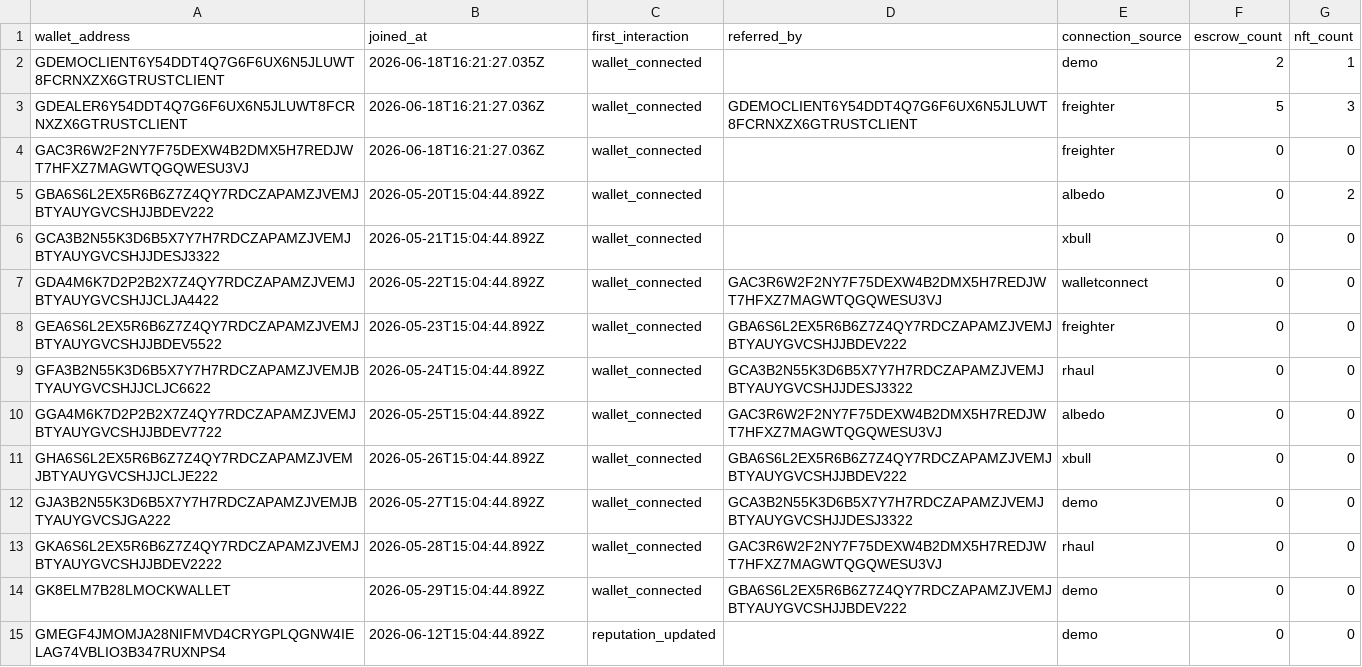
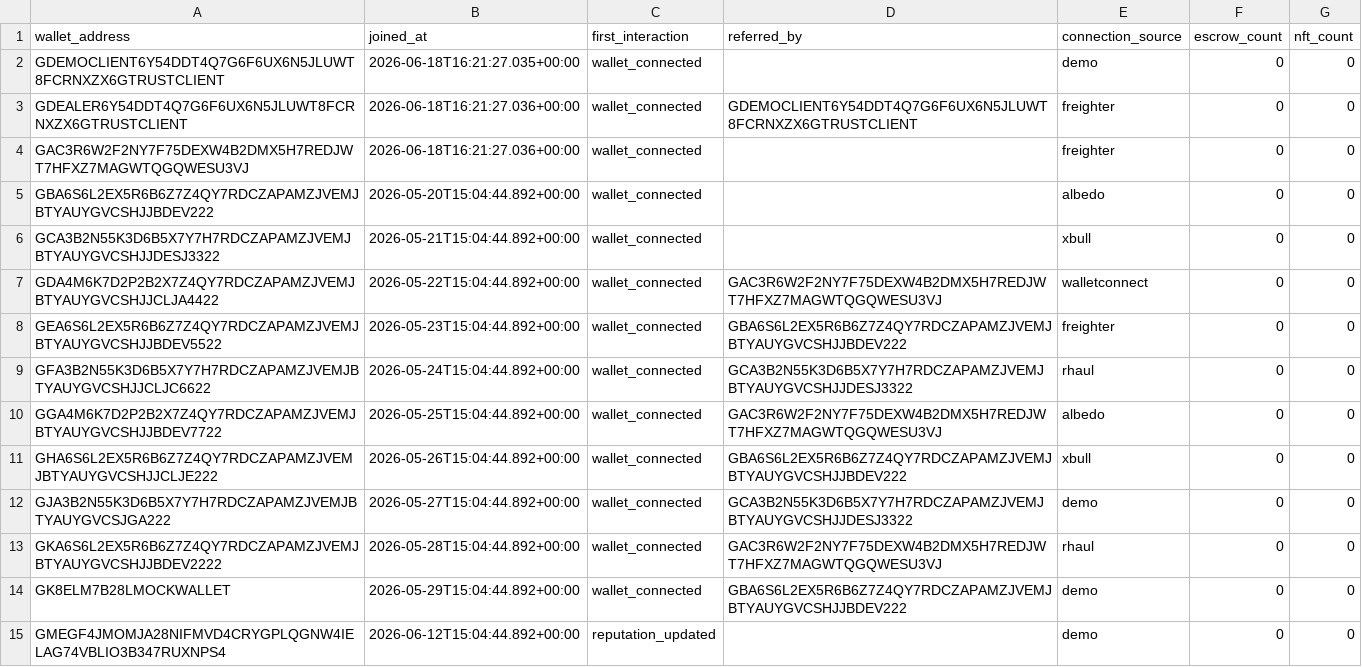
Before and after one commit to akash-mondal-1/stellartrust, a CSV file: submission-proof/user-testing/50-user-onboarding.csv, drawn as a sheet; only a part is shown; the diff covers the shown part only.

```diff
--- a/submission-proof/user-testing/50-user-onboarding.csv
+++ b/submission-proof/user-testing/50-user-onboarding.csv
@@ -1,15 +1,15 @@
 wallet_address,joined_at,first_interaction,referred_by,connection_source,escrow_count,nft_count
-"GDEMOCLIENT6Y54DDT4Q7G6F6UX6N5JLUWT8FCRNXZX6GTRUSTCLIENT","2026-06-18T16:21:27.035Z","wallet_connected","","demo","2","1"
-"GDEALER6Y54DDT4Q7G6F6UX6N5JLUWT8FCRNXZX6GTRUSTCLIENT","2026-06-18T16:21:27.036Z","wallet_connected","GDEMOCLIENT6Y54DDT4Q7G6F6UX6N5JLUWT8FCRNXZX6GTRUSTCLIENT","freighter","5","3"
-"GAC3R6W2F2NY7F75DEXW4B2DMX5H7REDJWT7HFXZ7MAGWTQGQWESU3VJ","2026-06-18T16:21:27.036Z","wallet_connected","","freighter","0","0"
-"GBA6S6L2EX5R6B6Z7Z4QY7RDCZAPAMZJVEMJBTYAUYGVCSHJJBDEV222","2026-05-20T15:04:44.892Z","wallet_connected","","albedo","0","2"
-"GCA3B2N55K3D6B5X7Y7H7RDCZAPAMZJVEMJBTYAUYGVCSHJJDESJ3322","2026-05-21T15:04:44.892Z","wallet_connected","","xbull","0","0"
-"GDA4M6K7D2P2B2X7Z4QY7RDCZAPAMZJVEMJBTYAUYGVCSHJJCLJA4422","2026-05-22T15:04:44.892Z","wallet_connected","GAC3R6W2F2NY7F75DEXW4B2DMX5H7REDJWT7HFXZ7MAGWTQGQWESU3VJ","walletconnect","0","0"
-"GEA6S6L2EX5R6B6Z7Z4QY7RDCZAPAMZJVEMJBTYAUYGVCSHJJBDEV5522","2026-05-23T15:04:44.892Z","wallet_connected","GBA6S6L2EX5R6B6Z7Z4QY7RDCZAPAMZJVEMJBTYAUYGVCSHJJBDEV222","freighter","0","0"
-"GFA3B2N55K3D6B5X7Y7H7RDCZAPAMZJVEMJBTYAUYGVCSHJJCLJC6622","2026-05-24T15:04:44.892Z","wallet_connected","GCA3B2N55K3D6B5X7Y7H7RDCZAPAMZJVEMJBTYAUYGVCSHJJDESJ3322","rhaul","0","0"
-"GGA4M6K7D2P2B2X7Z4QY7RDCZAPAMZJVEMJBTYAUYGVCSHJJBDEV7722","2026-05-25T15:04:44.892Z","wallet_connected","GAC3R6W2F2NY7F75DEXW4B2DMX5H7REDJWT7HFXZ7MAGWTQGQWESU3VJ","albedo","0","0"
-"GHA6S6L2EX5R6B6Z7Z4QY7RDCZAPAMZJVEMJBTYAUYGVCSHJJCLJE222","2026-05-26T15:04:44.892Z","wallet_connected","GBA6S6L2EX5R6B6Z7Z4QY7RDCZAPAMZJVEMJBTYAUYGVCSHJJBDEV222","xbull","0","0"
-"GJA3B2N55K3D6B5X7Y7H7RDCZAPAMZJVEMJBTYAUYGVCSJGA222","2026-05-27T15:04:44.892Z","wallet_connected","GCA3B2N55K3D6B5X7Y7H7RDCZAPAMZJVEMJBTYAUYGVCSHJJDESJ3322","demo","0","0"
-"GKA6S6L2EX5R6B6Z7Z4QY7RDCZAPAMZJVEMJBTYAUYGVCSHJJBDEV2222","2026-05-28T15:04:44.892Z","wallet_connected","GAC3R6W2F2NY7F75DEXW4B2DMX5H7REDJWT7HFXZ7MAGWTQGQWESU3VJ","rhaul","0","0"
-"GK8ELM7B28LMOCKWALLET","2026-05-29T15:04:44.892Z","wallet_connected","GBA6S6L2EX5R6B6Z7Z4QY7RDCZAPAMZJVEMJBTYAUYGVCSHJJBDEV222","demo","0","0"
-"GMEGF4JMOMJA28NIFMVD4CRYGPLQGNW4IELAG74VBLIO3B347RUXNPS4","2026-06-12T15:04:44.892Z","reputation_updated","","demo","0","0"
+"GDEMOCLIENT6Y54DDT4Q7G6F6UX6N5JLUWT8FCRNXZX6GTRUSTCLIENT","2026-06-18T16:21:27.035+00:00","wallet_connected","","demo","0","0"
+"GDEALER6Y54DDT4Q7G6F6UX6N5JLUWT8FCRNXZX6GTRUSTCLIENT","2026-06-18T16:21:27.036+00:00","wallet_connected","GDEMOCLIENT6Y54DDT4Q7G6F6UX6N5JLUWT8FCRNXZX6GTRUSTCLIENT","freighter","0","0"
+"GAC3R6W2F2NY7F75DEXW4B2DMX5H7REDJWT7HFXZ7MAGWTQGQWESU3VJ","2026-06-18T16:21:27.036+00:00","wallet_connected","","freighter","0","0"
+"GBA6S6L2EX5R6B6Z7Z4QY7RDCZAPAMZJVEMJBTYAUYGVCSHJJBDEV222","2026-05-20T15:04:44.892+00:00","wallet_connected","","albedo","0","0"
+"GCA3B2N55K3D6B5X7Y7H7RDCZAPAMZJVEMJBTYAUYGVCSHJJDESJ3322","2026-05-21T15:04:44.892+00:00","wallet_connected","","xbull","0","0"
+"GDA4M6K7D2P2B2X7Z4QY7RDCZAPAMZJVEMJBTYAUYGVCSHJJCLJA4422","2026-05-22T15:04:44.892+00:00","wallet_connected","GAC3R6W2F2NY7F75DEXW4B2DMX5H7REDJWT7HFXZ7MAGWTQGQWESU3VJ","walletconnect","0","0"
+"GEA6S6L2EX5R6B6Z7Z4QY7RDCZAPAMZJVEMJBTYAUYGVCSHJJBDEV5522","2026-05-23T15:04:44.892+00:00","wallet_connected","GBA6S6L2EX5R6B6Z7Z4QY7RDCZAPAMZJVEMJBTYAUYGVCSHJJBDEV222","freighter","0","0"
+"GFA3B2N55K3D6B5X7Y7H7RDCZAPAMZJVEMJBTYAUYGVCSHJJCLJC6622","2026-05-24T15:04:44.892+00:00","wallet_connected","GCA3B2N55K3D6B5X7Y7H7RDCZAPAMZJVEMJBTYAUYGVCSHJJDESJ3322","rhaul","0","0"
+"GGA4M6K7D2P2B2X7Z4QY7RDCZAPAMZJVEMJBTYAUYGVCSHJJBDEV7722","2026-05-25T15:04:44.892+00:00","wallet_connected","GAC3R6W2F2NY7F75DEXW4B2DMX5H7REDJWT7HFXZ7MAGWTQGQWESU3VJ","albedo","0","0"
+"GHA6S6L2EX5R6B6Z7Z4QY7RDCZAPAMZJVEMJBTYAUYGVCSHJJCLJE222","2026-05-26T15:04:44.892+00:00","wallet_connected","GBA6S6L2EX5R6B6Z7Z4QY7RDCZAPAMZJVEMJBTYAUYGVCSHJJBDEV222","xbull","0","0"
+"GJA3B2N55K3D6B5X7Y7H7RDCZAPAMZJVEMJBTYAUYGVCSJGA222","2026-05-27T15:04:44.892+00:00","wallet_connected","GCA3B2N55K3D6B5X7Y7H7RDCZAPAMZJVEMJBTYAUYGVCSHJJDESJ3322","demo","0","0"
+"GKA6S6L2EX5R6B6Z7Z4QY7RDCZAPAMZJVEMJBTYAUYGVCSHJJBDEV2222","2026-05-28T15:04:44.892+00:00","wallet_connected","GAC3R6W2F2NY7F75DEXW4B2DMX5H7REDJWT7HFXZ7MAGWTQGQWESU3VJ","rhaul","0","0"
+"GK8ELM7B28LMOCKWALLET","2026-05-29T15:04:44.892+00:00","wallet_connected","GBA6S6L2EX5R6B6Z7Z4QY7RDCZAPAMZJVEMJBTYAUYGVCSHJJBDEV222","demo","0","0"
+"GMEGF4JMOMJA28NIFMVD4CRYGPLQGNW4IELAG74VBLIO3B347RUXNPS4","2026-06-12T15:04:44.892+00:00","reputation_updated","","demo","0","0"
```
Also changed, not shown: 14 added rows and 63 edited cells elsewhere in this file, submission-proof/user-testing/10-user-wallet-proof.csv, submission-proof/user-testing/stellartrust-feedback.csv, 6 other files.
